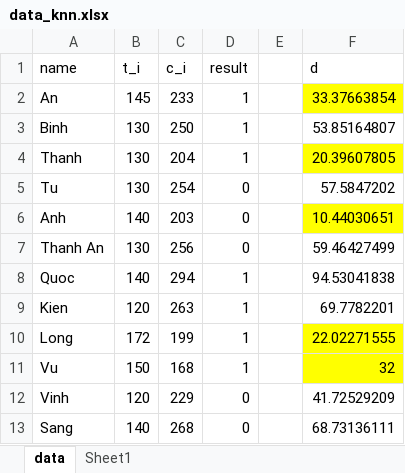
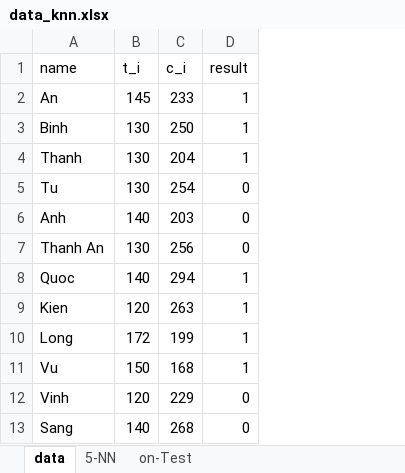
Before and after one commit to MaiDuyy/DuLieu1, an Excel workbook: data/data_knn.xlsx, sheet data, drawn as a sheet; values as stored, in another font and other column widths than the file's, no borders; the diff names each change by its address in the sheet, - before the commit and + after, or states it on an @@ line.

```diff
--- a/data/data_knn.xlsx (sheet data)
+++ b/data/data_knn.xlsx (sheet data)
-sheet tab: Sheet1
+sheet tab: on-Test
+sheet tab: 5-NN
-column E, empty
-column F (d), rows 2-13: 33.37663854 | 53.85164807 | 20.39607805 | 57.5847202 | 10.44030651 | 59.46427499 | 94.53041838 | 69.7782201 | 22.02271555 | 32 | 41.72529209 | 68.73136111
```
Also changed, not shown: sheet on-Test, 11 other files.
